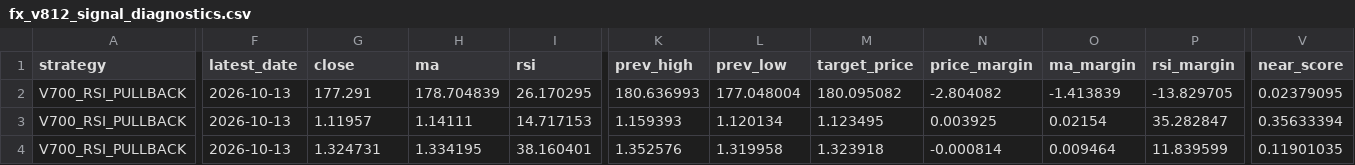
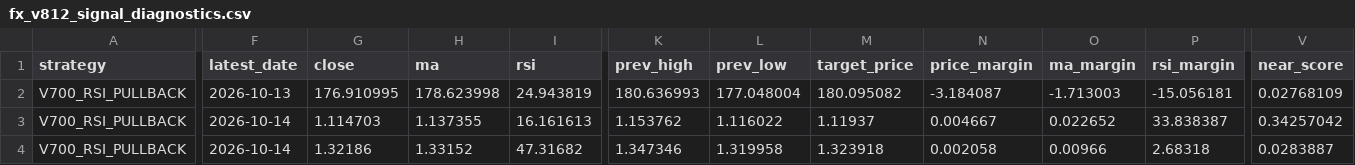
Before and after one commit to pengin01/Fx-Trade-System, a CSV file: fx_v812_signal_diagnostics.csv, drawn as a sheet; only a part is shown, gaps mark what is left out; the diff covers the shown part only; the diff names each change by its address in the sheet, - before the commit and + after, or states it on an @@ line.

```diff
--- a/fx_v812_signal_diagnostics.csv
+++ b/fx_v812_signal_diagnostics.csv
-G2 (close): 177.291
+G2 (close): 176.910995
-H2 (ma): 178.704839
+H2 (ma): 178.623998
-I2 (rsi): 26.170295
+I2 (rsi): 24.943819
-N2 (price_margin): -2.804082
+N2 (price_margin): -3.184087
-O2 (ma_margin): -1.413839
+O2 (ma_margin): -1.713003
-P2 (rsi_margin): -13.829705
+P2 (rsi_margin): -15.056181
-V2 (near_score): 0.02379095
+V2 (near_score): 0.02768109
-F3:F4 (latest_date): 2026-10-13
+F3:F4 (latest_date): 2026-10-14
-G3 (close): 1.11957
+G3 (close): 1.114703
-H3 (ma): 1.14111
+H3 (ma): 1.137355
-I3 (rsi): 14.717153
+I3 (rsi): 16.161613
-K3 (prev_high): 1.159393
+K3 (prev_high): 1.153762
-L3 (prev_low): 1.120134
+L3 (prev_low): 1.116022
-M3 (target_price): 1.123495
+M3 (target_price): 1.11937
-N3 (price_margin): 0.003925
+N3 (price_margin): 0.004667
-O3 (ma_margin): 0.02154
+O3 (ma_margin): 0.022652
-P3 (rsi_margin): 35.282847
+P3 (rsi_margin): 33.838387
-V3 (near_score): 0.35633394
+V3 (near_score): 0.34257042
-G4 (close): 1.324731
+G4 (close): 1.32186
-H4 (ma): 1.334195
+H4 (ma): 1.33152
-I4 (rsi): 38.160401
+I4 (rsi): 47.31682
-K4 (prev_high): 1.352576
+K4 (prev_high): 1.347346
-N4 (price_margin): -0.000814
+N4 (price_margin): 0.002058
-O4 (ma_margin): 0.009464
+O4 (ma_margin): 0.00966
-P4 (rsi_margin): 11.839599
+P4 (rsi_margin): 2.68318
-V4 (near_score): 0.11901035
+V4 (near_score): 0.0283887
```
Also changed, not shown: 29 edited cells elsewhere in this file, fx_v811_equity.csv, 3 other files.
